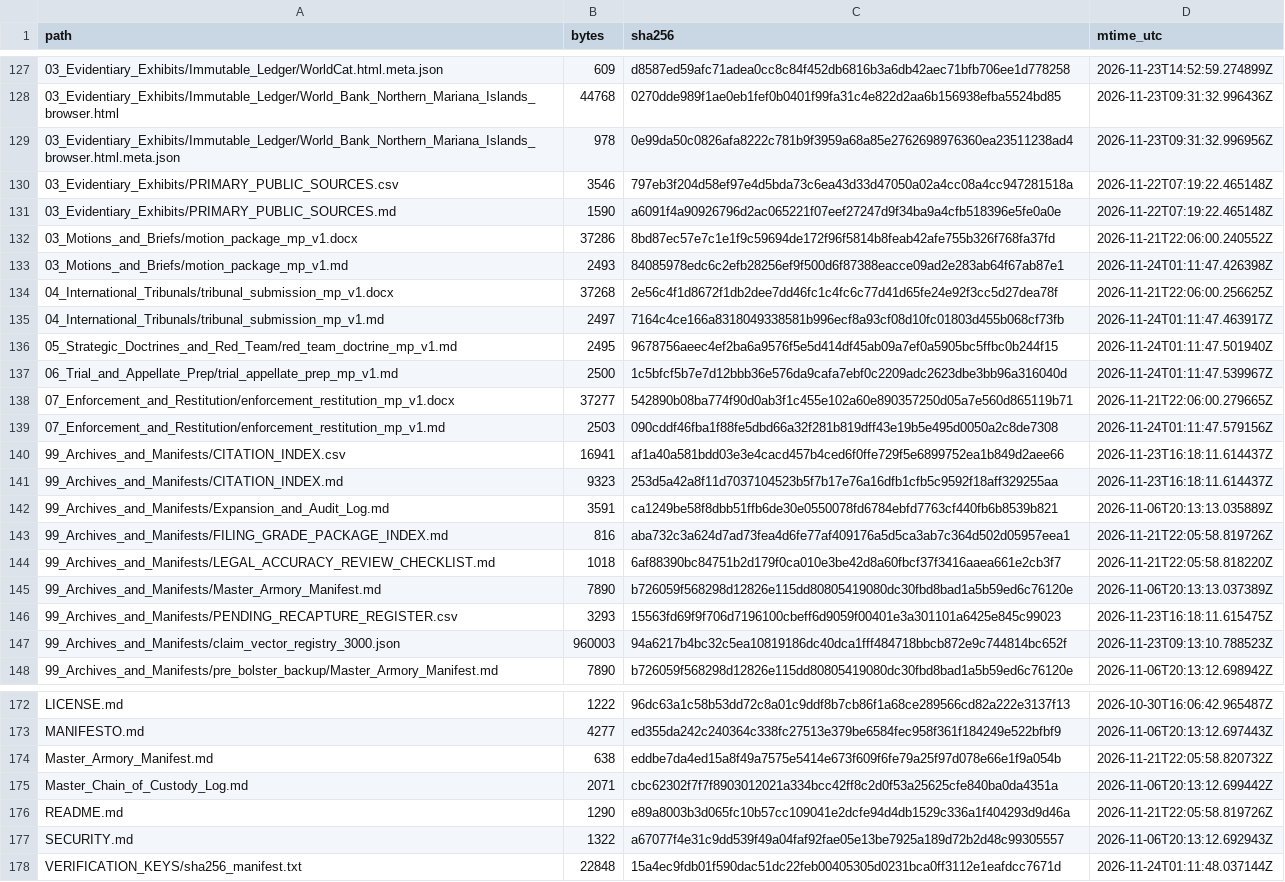
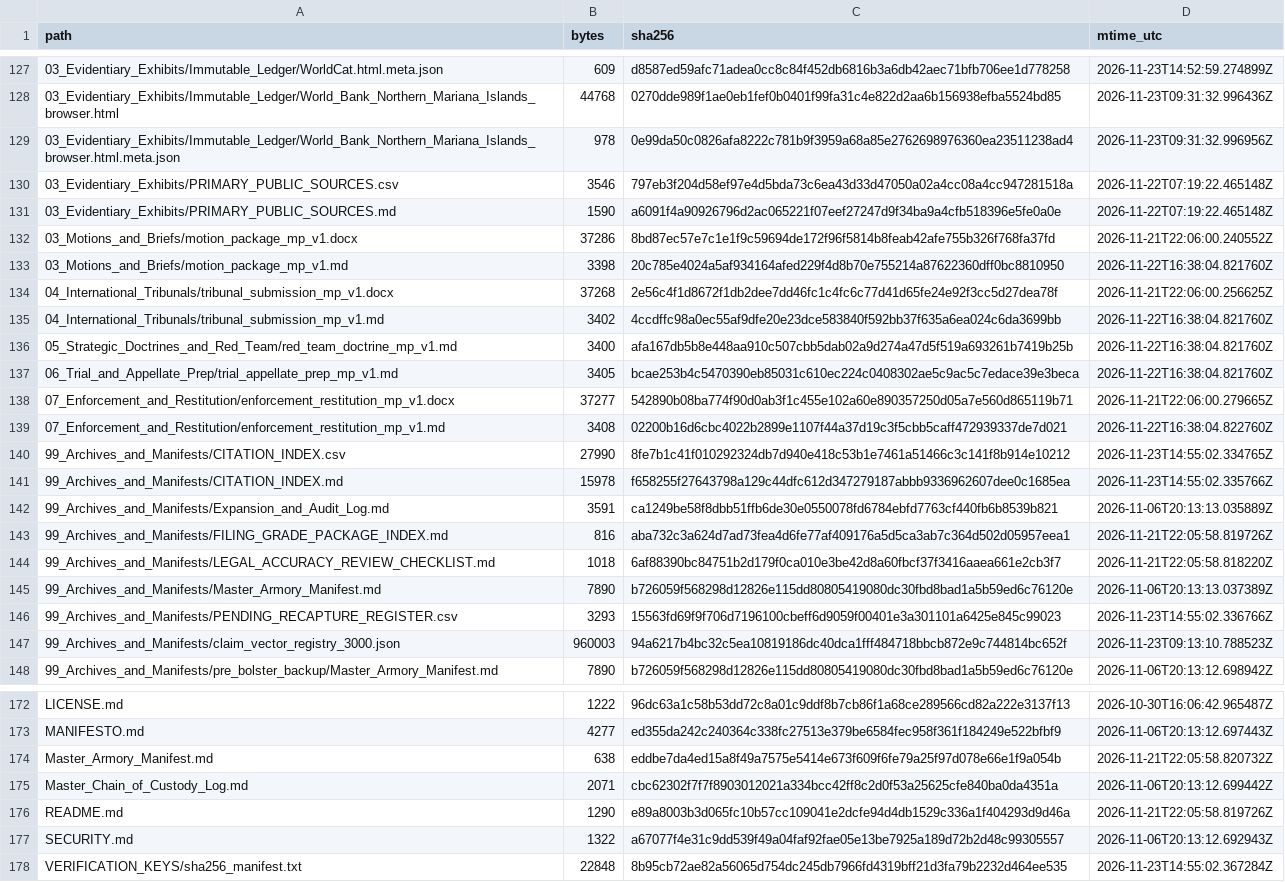
Before and after one commit to GlobalRestitutionAlliance/pacific-us-mp-northern-mariana-islands-master-litigation, a CSV file: 99_Archives_and_Manifests/MANIFEST_SHA256.csv, drawn as a sheet; only a part is shown, gaps mark what is left out; the diff covers the shown part only.

```diff
--- a/99_Archives_and_Manifests/MANIFEST_SHA256.csv
+++ b/99_Archives_and_Manifests/MANIFEST_SHA256.csv
@@ -132,11 +132,11 @@ path,bytes,sha256,mtime_utc
 03_Motions_and_Briefs/motion_package_mp_v1.docx,37286,8bd87ec57e7c1e1f9c59694de172f96f5814b8feab42afe755b326f768fa37fd,2026-11-21T22:06:00.240552Z
-03_Motions_and_Briefs/motion_package_mp_v1.md,2493,84085978edc6c2efb28256ef9f500d6f87388eacce09ad2e283ab64f67ab87e1,2026-11-24T01:11:47.426398Z
+03_Motions_and_Briefs/motion_package_mp_v1.md,3398,20c785e4024a5af934164afed229f4d8b70e755214a87622360dff0bc8810950,2026-11-22T16:38:04.821760Z
 04_International_Tribunals/tribunal_submission_mp_v1.docx,37268,2e56c4f1d8672f1db2dee7dd46fc1c4fc6c77d41d65fe24e92f3cc5d27dea78f,2026-11-21T22:06:00.256625Z
-04_International_Tribunals/tribunal_submission_mp_v1.md,2497,7164c4ce166a8318049338581b996ecf8a93cf08d10fc01803d455b068cf73fb,2026-11-24T01:11:47.463917Z
-05_Strategic_Doctrines_and_Red_Team/red_team_doctrine_mp_v1.md,2495,9678756aeec4ef2ba6a9576f5e5d414df45ab09a7ef0a5905bc5ffbc0b244f15,2026-11-24T01:11:47.501940Z
-06_Trial_and_Appellate_Prep/trial_appellate_prep_mp_v1.md,2500,1c5bfcf5b7e7d12bbb36e576da9cafa7ebf0c2209adc2623dbe3bb96a316040d,2026-11-24T01:11:47.539967Z
+04_International_Tribunals/tribunal_submission_mp_v1.md,3402,4ccdffc98a0ec55af9dfe20e23dce583840f592bb37f635a6ea024c6da3699bb,2026-11-22T16:38:04.821760Z
+05_Strategic_Doctrines_and_Red_Team/red_team_doctrine_mp_v1.md,3400,afa167db5b8e448aa910c507cbb5dab02a9d274a47d5f519a693261b7419b25b,2026-11-22T16:38:04.821760Z
+06_Trial_and_Appellate_Prep/trial_appellate_prep_mp_v1.md,3405,bcae253b4c5470390eb85031c610ec224c0408302ae5c9ac5c7edace39e3beca,2026-11-22T16:38:04.821760Z
 07_Enforcement_and_Restitution/enforcement_restitution_mp_v1.docx,37277,542890b08ba774f90d0ab3f1c455e102a60e890357250d05a7e560d865119b71,2026-11-21T22:06:00.279665Z
-07_Enforcement_and_Restitution/enforcement_restitution_mp_v1.md,2503,090cddf46fba1f88fe5dbd66a32f281b819dff43e19b5e495d0050a2c8de7308,2026-11-24T01:11:47.579156Z
-99_Archives_and_Manifests/CITATION_INDEX.csv,16941,af1a40a581bdd03e3e4cacd457b4ced6f0ffe729f5e6899752ea1b849d2aee66,2026-11-23T16:18:11.614437Z
-99_Archives_and_Manifests/CITATION_INDEX.md,9323,253d5a42a8f11d7037104523b5f7b17e76a16dfb1cfb5c9592f18aff329255aa,2026-11-23T16:18:11.614437Z
+07_Enforcement_and_Restitution/enforcement_restitution_mp_v1.md,3408,02200b16d6cbc4022b2899e1107f44a37d19c3f5cbb5caff472939337de7d021,2026-11-22T16:38:04.822760Z
+99_Archives_and_Manifests/CITATION_INDEX.csv,27990,8fe7b1c41f010292324db7d940e418c53b1e7461a51466c3c141f8b914e10212,2026-11-23T14:55:02.334765Z
+99_Archives_and_Manifests/CITATION_INDEX.md,15978,f658255f27643798a129c44dfc612d347279187abbb9336962607dee0c1685ea,2026-11-23T14:55:02.335766Z
 99_Archives_and_Manifests/Expansion_and_Audit_Log.md,3591,ca1249be58f8dbb51ffb6de30e0550078fd6784ebfd7763cf440fb6b8539b821,2026-11-06T20:13:13.035889Z
@@ -145,3 +145,3 @@ path,bytes,sha256,mtime_utc
 99_Archives_and_Manifests/Master_Armory_Manifest.md,7890,b726059f568298d12826e115dd80805419080dc30fbd8bad1a5b59ed6c76120e,2026-11-06T20:13:13.037389Z
-99_Archives_and_Manifests/PENDING_RECAPTURE_REGISTER.csv,3293,15563fd69f9f706d7196100cbeff6d9059f00401e3a301101a6425e845c99023,2026-11-23T16:18:11.615475Z
+99_Archives_and_Manifests/PENDING_RECAPTURE_REGISTER.csv,3293,15563fd69f9f706d7196100cbeff6d9059f00401e3a301101a6425e845c99023,2026-11-23T14:55:02.336766Z
 99_Archives_and_Manifests/claim_vector_registry_3000.json,960003,94a6217b4bc32c5ea10819186dc40dca1fff484718bbcb872e9c744814bc652f,2026-11-23T09:13:10.788523Z
@@ -177,2 +177,2 @@ README.md,1290,e89a8003b3d065fc10b57cc109041e2dcfe94d4db1529c336a1f404293d9d46a,
 SECURITY.md,1322,a67077f4e31c9dd539f49a04faf92fae05e13be7925a189d72b2d48c99305557,2026-11-06T20:13:12.692943Z
-VERIFICATION_KEYS/sha256_manifest.txt,22848,15a4ec9fdb01f590dac51dc22feb00405305d0231bca0ff3112e1eafdcc7671d,2026-11-24T01:11:48.037144Z
+VERIFICATION_KEYS/sha256_manifest.txt,22848,8b95cb72ae82a56065d754dc245db7966fd4319bff21d3fa79b2232d464ee535,2026-11-23T14:55:02.367284Z
```
Also changed, not shown: 48 edited cells elsewhere in this file, 00_Master_Knowledge_Base/Master_Northern_Mariana_Islands_Restitution_Crosswalk_Matrix.csv, 00_Master_Knowledge_Base/Master_US_MP_NORTHERN_MARIANA_ISLANDS_Restitution_Crosswalk_Matrix.csv, 22 other files.
